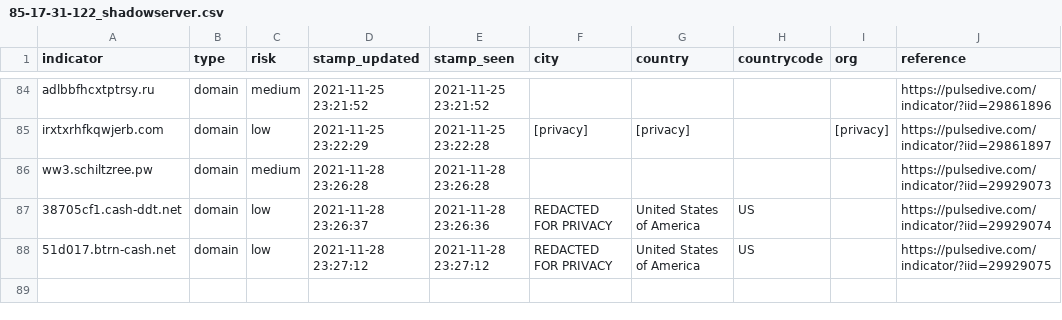
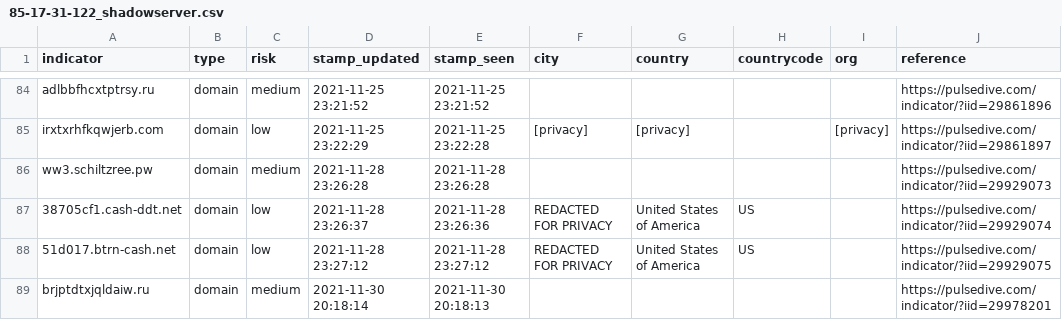
Before and after one commit to idunno101/Hosts_That_idunno, a CSV file: fetch-api-data-action/85-17-31-122_shadowserver.csv, drawn as a sheet; only a part is shown, gaps mark what is left out.

```diff
--- a/fetch-api-data-action/85-17-31-122_shadowserver.csv
+++ b/fetch-api-data-action/85-17-31-122_shadowserver.csv
@@ -88 +88,2 @@ ww3.schiltzree.pw,domain,medium,"2021-11-28 23:26:28","2021-11-28 23:26:28",,,,,
 51d017.btrn-cash.net,domain,low,"2021-11-28 23:27:12","2021-11-28 23:27:12","REDACTED FOR PRIVACY","United States of America",US,,https://pulsedive.com/indicator/?iid=29929075
+brjptdtxjqldaiw.ru,domain,medium,"2021-11-30 20:18:14","2021-11-30 20:18:13",,,,,https://pulsedive.com/indicator/?iid=29978201
```
Also changed, not shown: 1 other file.
